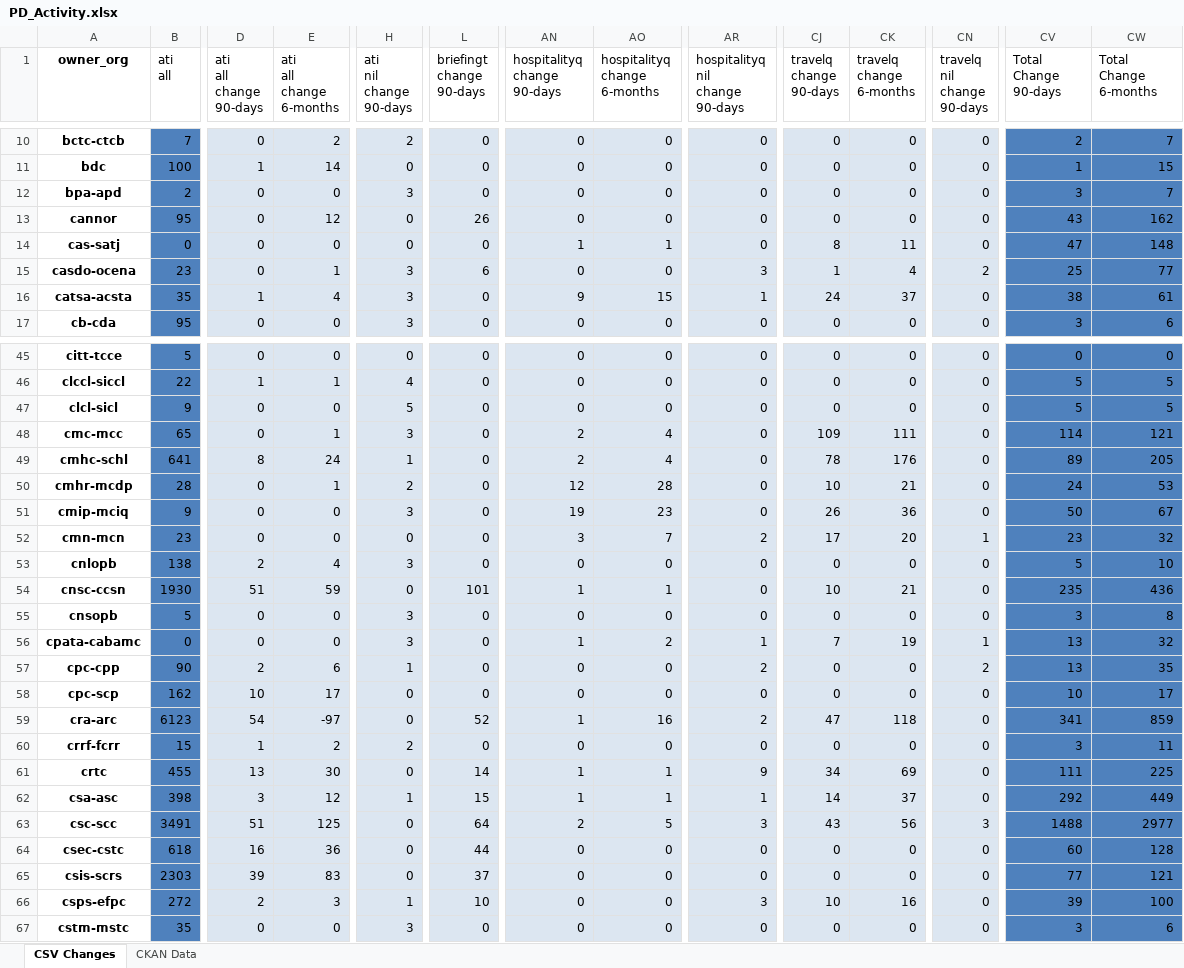
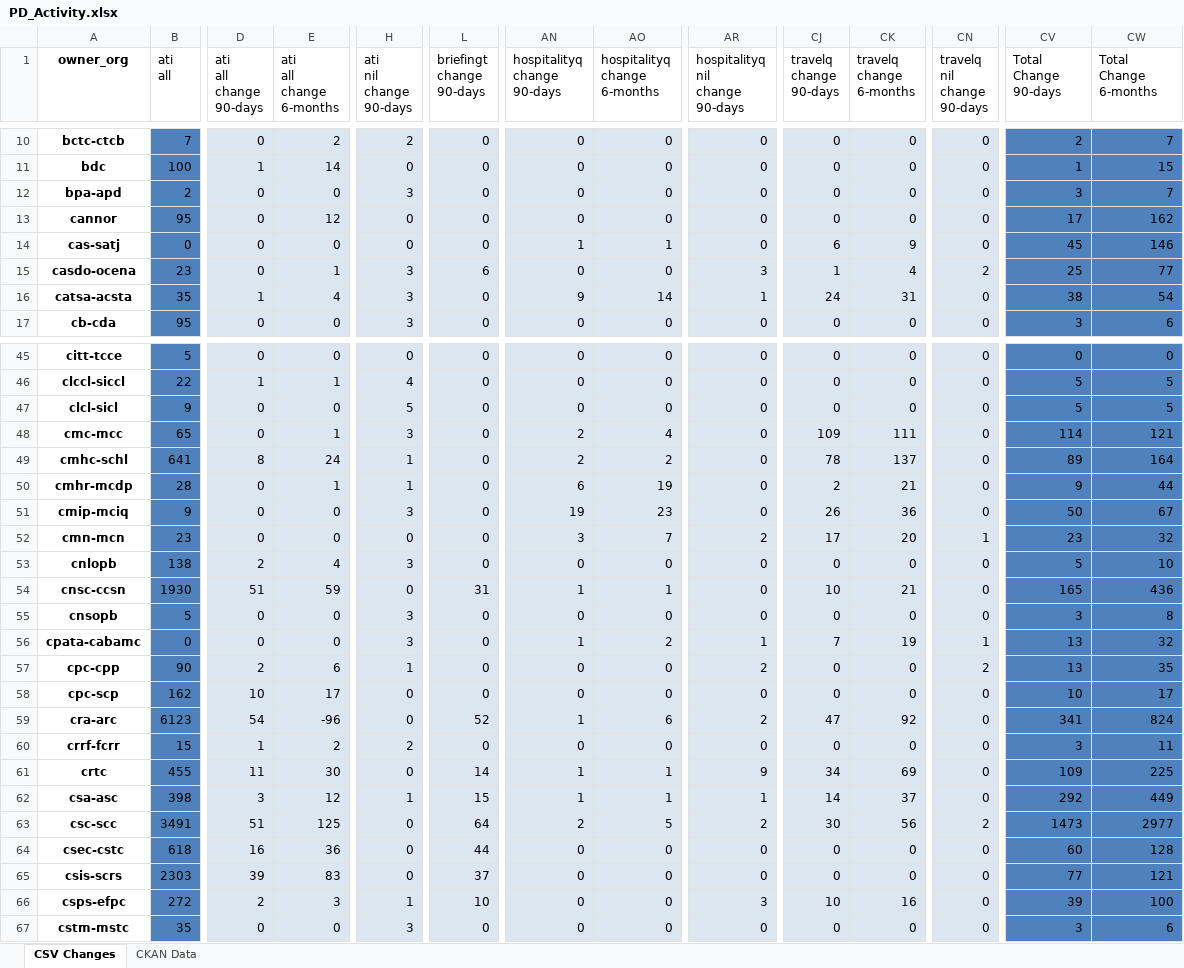
Before and after one commit to PatLittle/analytics-corporate-reporting, an Excel workbook: PD_CHANGES_RPT/PD_Activity.xlsx, sheet CSV Changes, drawn as a sheet; only a part is shown, gaps mark what is left out; values as stored, in another font and other column widths than the file's, no borders; the diff covers the shown part only; the diff names each change by its address in the sheet, - before the commit and + after, or states it on an @@ line.

```diff
--- a/PD_CHANGES_RPT/PD_Activity.xlsx (sheet CSV Changes)
+++ b/PD_CHANGES_RPT/PD_Activity.xlsx (sheet CSV Changes)
-L13 (briefingt change 90-days): 26
+L13 (briefingt change 90-days): 0
-CV13 (Total Change 90-days): 43
+CV13 (Total Change 90-days): 17
-CJ14 (travelq change 90-days): 8
+CJ14 (travelq change 90-days): 6
-CK14 (travelq change 6-months): 11
+CK14 (travelq change 6-months): 9
-CV14 (Total Change 90-days): 47
+CV14 (Total Change 90-days): 45
-CW14 (Total Change 6-months): 148
+CW14 (Total Change 6-months): 146
-AO16 (hospitalityq change 6-months): 15
+AO16 (hospitalityq change 6-months): 14
-CK16 (travelq change 6-months): 37
+CK16 (travelq change 6-months): 31
-CW16 (Total Change 6-months): 61
+CW16 (Total Change 6-months): 54
-AO49 (hospitalityq change 6-months): 4
+AO49 (hospitalityq change 6-months): 2
-CK49 (travelq change 6-months): 176
+CK49 (travelq change 6-months): 137
-CW49 (Total Change 6-months): 205
+CW49 (Total Change 6-months): 164
-H50 (ati nil change 90-days): 2
+H50 (ati nil change 90-days): 1
-AN50 (hospitalityq change 90-days): 12
+AN50 (hospitalityq change 90-days): 6
-AO50 (hospitalityq change 6-months): 28
+AO50 (hospitalityq change 6-months): 19
-CJ50 (travelq change 90-days): 10
+CJ50 (travelq change 90-days): 2
-CV50 (Total Change 90-days): 24
+CV50 (Total Change 90-days): 9
-CW50 (Total Change 6-months): 53
+CW50 (Total Change 6-months): 44
-L54 (briefingt change 90-days): 101
+L54 (briefingt change 90-days): 31
-CV54 (Total Change 90-days): 235
+CV54 (Total Change 90-days): 165
-E59 (ati all change 6-months): -97
+E59 (ati all change 6-months): -96
-AO59 (hospitalityq change 6-months): 16
+AO59 (hospitalityq change 6-months): 6
-CK59 (travelq change 6-months): 118
+CK59 (travelq change 6-months): 92
-CW59 (Total Change 6-months): 859
+CW59 (Total Change 6-months): 824
-D61 (ati all change 90-days): 13
+D61 (ati all change 90-days): 11
-CV61 (Total Change 90-days): 111
+CV61 (Total Change 90-days): 109
-AR63 (hospitalityq nil change 90-days): 3
+AR63 (hospitalityq nil change 90-days): 2
-CJ63 (travelq change 90-days): 43
+CJ63 (travelq change 90-days): 30
-CN63 (travelq nil change 90-days): 3
+CN63 (travelq nil change 90-days): 2
-CV63 (Total Change 90-days): 1488
+CV63 (Total Change 90-days): 1473
```
Also changed, not shown: 324 edited cells elsewhere in this sheet, sheet CKAN Data, 2 other files.
